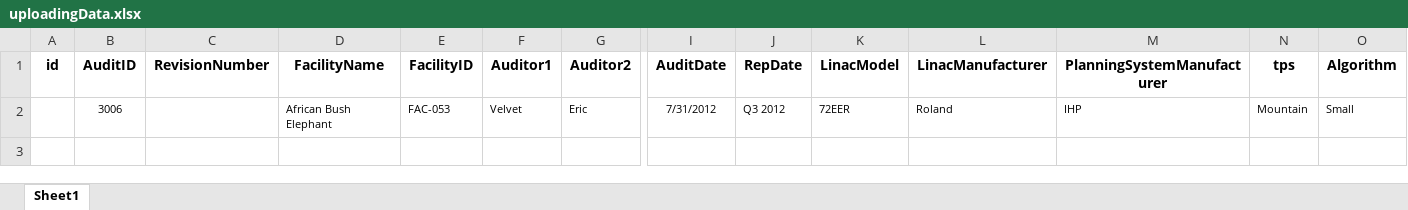
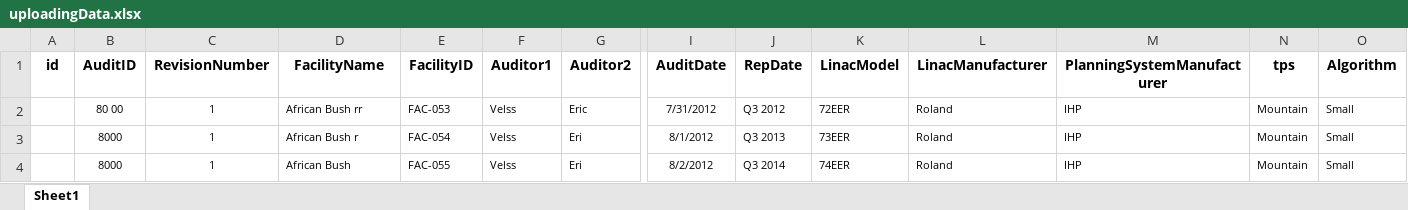
Before and after one commit to Juncheng-Li/AABKoala, an Excel workbook: LocalProgram/upload/uploadingData.xlsx, sheet Sheet1, drawn as a sheet; only a part is shown, gaps mark what is left out; values as stored, in another font and other column widths than the file's, no borders; conditional formats not drawn; removed rows and columns are numbered as before the commit, all else as after; rows hold the shown columns only; the diff names each change by its address in the sheet, - before the commit and + after, or states it on an @@ line.

Commit message:
complete version 1

```diff
--- a/LocalProgram/upload/uploadingData.xlsx (sheet Sheet1)
+++ b/LocalProgram/upload/uploadingData.xlsx (sheet Sheet1)
-row 2:  | 3006 |  | African Bush Elephant | FAC-053 | Velvet | Eric | 7/31/2012 | Q3 2012 | 72EER | Roland | IHP | Mountain | Small
+row 2:  | 80 00 | 1 | African Bush rr | FAC-053 | Velss | Eric | 7/31/2012 | Q3 2012 | 72EER | Roland | IHP | Mountain | Small
+row 3:  | 8000 | 1 | African Bush r | FAC-054 | Velss | Eri | 8/1/2012 | Q3 2013 | 73EER | Roland | IHP | Mountain | Small
+row 4:  | 8000 | 1 | African Bush | FAC-055 | Velss | Eri | 8/2/2012 | Q3 2014 | 74EER | Roland | IHP | Mountain | Small
```
